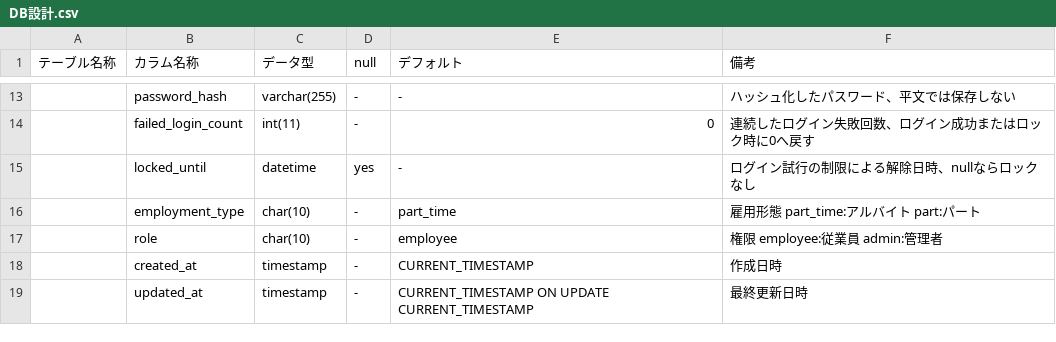
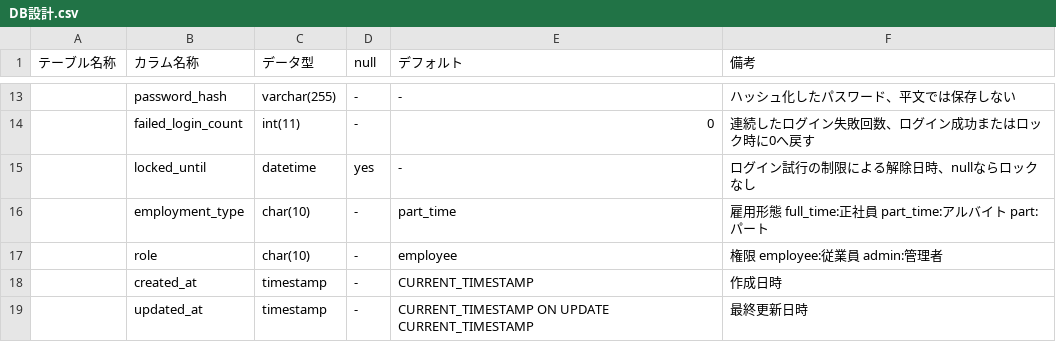
Before and after one commit to oshima1214/shift-schedule-app, a CSV file: docs/DB設計.csv, drawn as a sheet; only a part is shown, gaps mark what is left out; the diff names each change by its address in the sheet, - before the commit and + after, or states it on an @@ line.

```diff
--- a/docs/DB設計.csv
+++ b/docs/DB設計.csv
-F16 (備考): 雇用形態 part_time:アルバイト part:パート
+F16 (備考): 雇用形態 full_time:正社員 part_time:アルバイト part:パート
```
Also changed, not shown: 9 other files.
